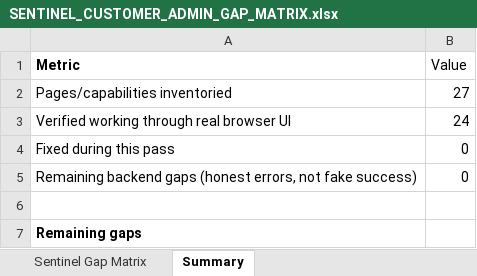
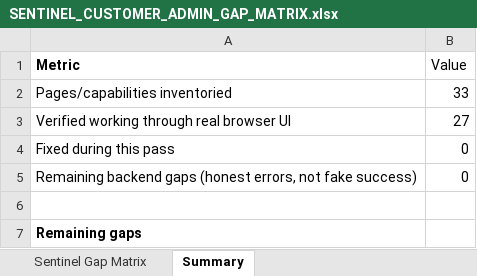
Before and after one commit to tiasefo/afruhfleet, an Excel workbook: afruheritage-platform/uat-package/SENTINEL_CUSTOMER_ADMIN_GAP_MATRIX.xlsx, sheet Summary, drawn as a sheet; values as stored, in another font and other column widths than the file's, no borders; the diff names each change by its address in the sheet, - before the commit and + after, or states it on an @@ line.

```diff
--- a/afruheritage-platform/uat-package/SENTINEL_CUSTOMER_ADMIN_GAP_MATRIX.xlsx (sheet Summary)
+++ b/afruheritage-platform/uat-package/SENTINEL_CUSTOMER_ADMIN_GAP_MATRIX.xlsx (sheet Summary)
-B2 (Value): 27
+B2 (Value): 33
-B3 (Value): 24
+B3 (Value): 27
```
Also changed, not shown: sheet Sentinel Gap Matrix, 1 other file.
